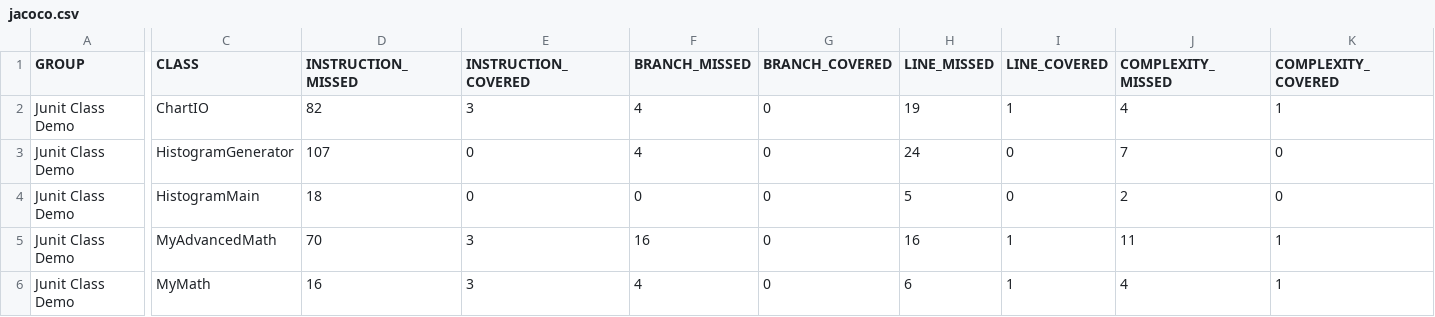
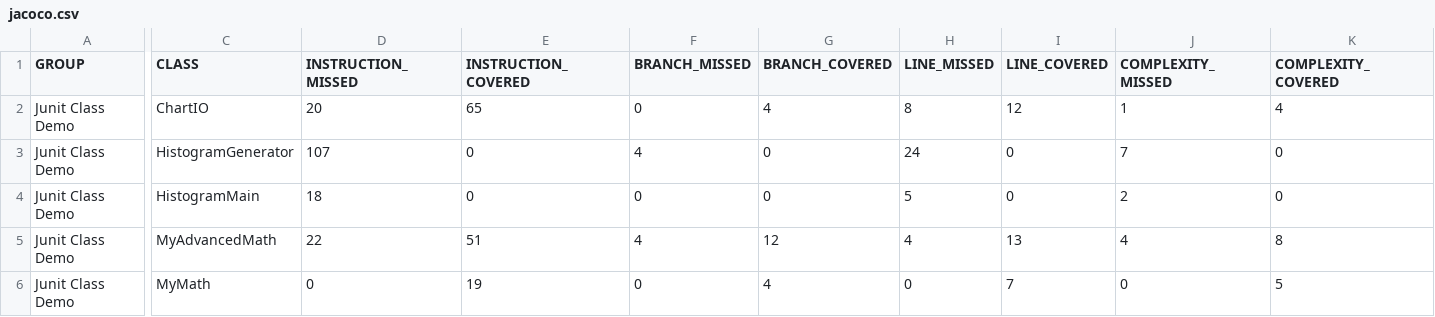
Before and after one commit to kadirarslann/hw2-kadirarslann, a CSV file: unit_test_demo/target/site/jacoco/jacoco.csv, drawn as a sheet; only a part is shown, gaps mark what is left out; the diff covers the shown part only; the diff names each change by its address in the sheet, - before the commit and + after, or states it on an @@ line.

```diff
--- a/unit_test_demo/target/site/jacoco/jacoco.csv
+++ b/unit_test_demo/target/site/jacoco/jacoco.csv
-D2 (INSTRUCTION_MISSED): 82
+D2 (INSTRUCTION_MISSED): 20
-E2 (INSTRUCTION_COVERED): 3
+E2 (INSTRUCTION_COVERED): 65
-F2 (BRANCH_MISSED): 4
+F2 (BRANCH_MISSED): 0
-G2 (BRANCH_COVERED): 0
+G2 (BRANCH_COVERED): 4
-H2 (LINE_MISSED): 19
+H2 (LINE_MISSED): 8
-I2 (LINE_COVERED): 1
+I2 (LINE_COVERED): 12
-J2 (COMPLEXITY_MISSED): 4
+J2 (COMPLEXITY_MISSED): 1
-K2 (COMPLEXITY_COVERED): 1
+K2 (COMPLEXITY_COVERED): 4
-D5 (INSTRUCTION_MISSED): 70
+D5 (INSTRUCTION_MISSED): 22
-E5 (INSTRUCTION_COVERED): 3
+E5 (INSTRUCTION_COVERED): 51
-F5 (BRANCH_MISSED): 16
+F5 (BRANCH_MISSED): 4
-G5 (BRANCH_COVERED): 0
+G5 (BRANCH_COVERED): 12
-H5 (LINE_MISSED): 16
+H5 (LINE_MISSED): 4
-I5 (LINE_COVERED): 1
+I5 (LINE_COVERED): 13
-J5 (COMPLEXITY_MISSED): 11
+J5 (COMPLEXITY_MISSED): 4
-K5 (COMPLEXITY_COVERED): 1
+K5 (COMPLEXITY_COVERED): 8
-D6 (INSTRUCTION_MISSED): 16
+D6 (INSTRUCTION_MISSED): 0
-E6 (INSTRUCTION_COVERED): 3
+E6 (INSTRUCTION_COVERED): 19
-F6 (BRANCH_MISSED): 4
+F6 (BRANCH_MISSED): 0
-G6 (BRANCH_COVERED): 0
+G6 (BRANCH_COVERED): 4
-H6 (LINE_MISSED): 6
+H6 (LINE_MISSED): 0
-I6 (LINE_COVERED): 1
+I6 (LINE_COVERED): 7
-J6 (COMPLEXITY_MISSED): 4
+J6 (COMPLEXITY_MISSED): 0
-K6 (COMPLEXITY_COVERED): 1
+K6 (COMPLEXITY_COVERED): 5
```
Also changed, not shown: 6 edited cells elsewhere in this file, 39 other files.
